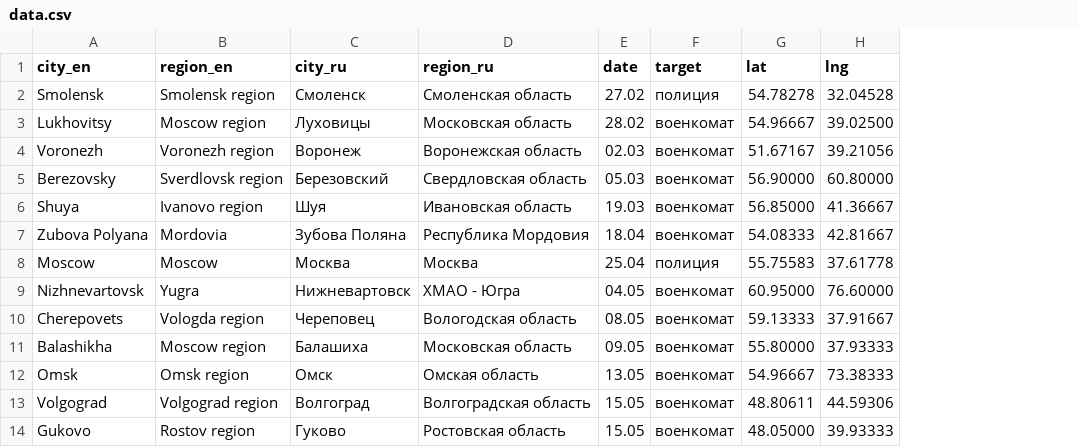
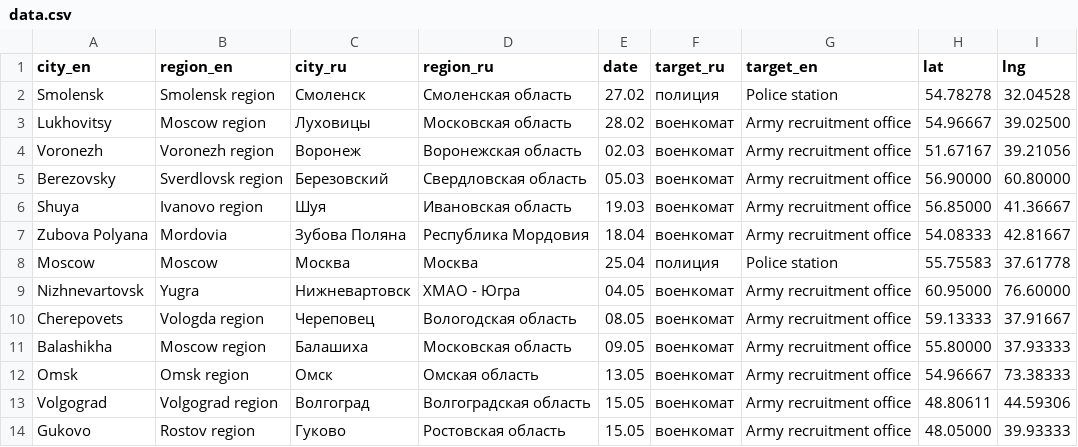
Before and after one commit to mediazona/data-voenkomat-map, a CSV file: data.csv, drawn as a sheet; only a part is shown; the diff names each change by its address in the sheet, - before the commit and + after, or states it on an @@ line.

Commit message:
Add target_en

```diff
--- a/data.csv
+++ b/data.csv
+column G (target_en), rows 2-14: Police station | Army recruitment office | Army recruitment office | Army recruitment office | Army recruitment office | Army recruitment office | Police station | Army recruitment office | Army recruitment office | Army recruitment office | Army recruitment office | Army recruitment office | Army recruitment office
-F1: target
+F1: target_ru
```
